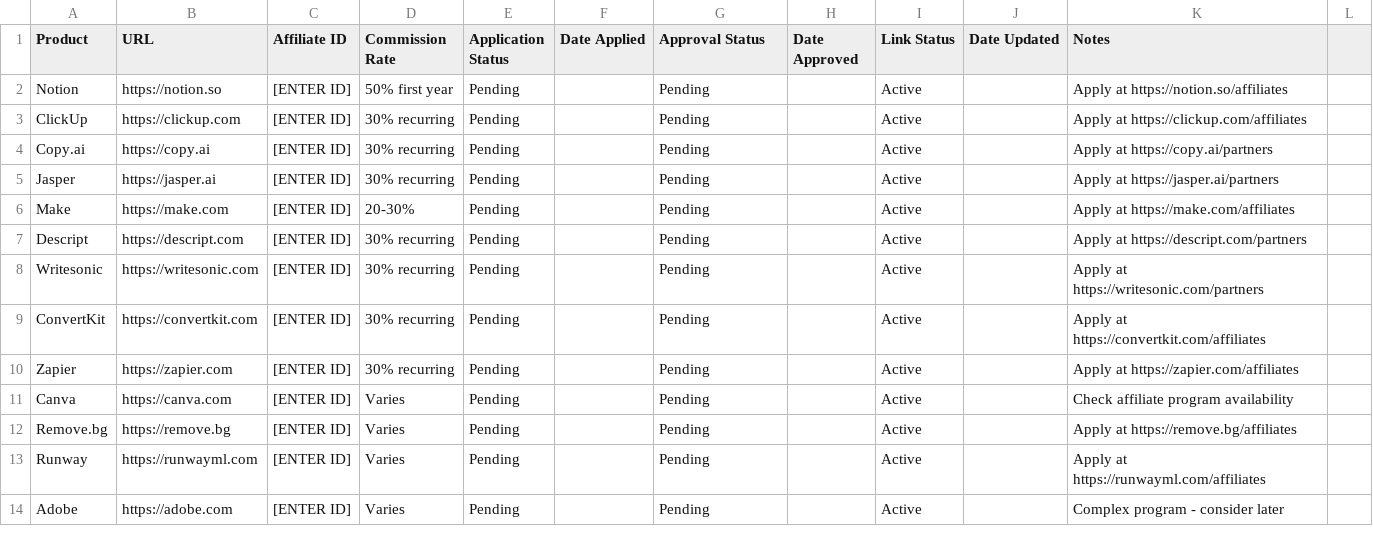
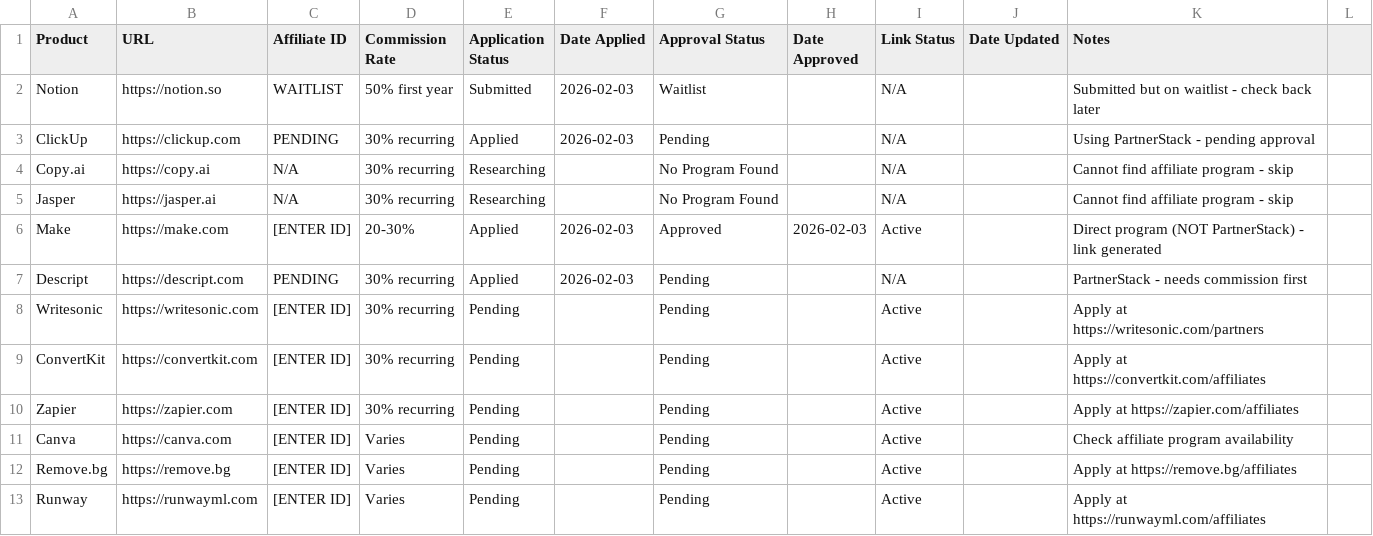
Before and after one commit to Vibetelligence/aipreneur-tools, a CSV file: docs/AFFILIATE_TRACKING.csv, drawn as a sheet; only a part is shown; the shorter side is filled out with more unchanged rows.

```diff
--- a/docs/AFFILIATE_TRACKING.csv
+++ b/docs/AFFILIATE_TRACKING.csv
@@ -1,8 +1,8 @@
 Product,URL,Affiliate ID,Commission Rate,Application Status,Date Applied,Approval Status,Date Approved,Link Status,Date Updated,Notes
-Notion,https://notion.so,[ENTER ID],50% first year,Pending,,Pending,,Active,,Apply at https://notion.so/affiliates
-ClickUp,https://clickup.com,[ENTER ID],30% recurring,Pending,,Pending,,Active,,Apply at https://clickup.com/affiliates
-Copy.ai,https://copy.ai,[ENTER ID],30% recurring,Pending,,Pending,,Active,,Apply at https://copy.ai/partners
-Jasper,https://jasper.ai,[ENTER ID],30% recurring,Pending,,Pending,,Active,,Apply at https://jasper.ai/partners
-Make,https://make.com,[ENTER ID],20-30%,Pending,,Pending,,Active,,Apply at https://make.com/affiliates
-Descript,https://descript.com,[ENTER ID],30% recurring,Pending,,Pending,,Active,,Apply at https://descript.com/partners
+Notion,https://notion.so,WAITLIST,50% first year,Submitted,2026-02-03,Waitlist,,N/A,,Submitted but on waitlist - check back later
+ClickUp,https://clickup.com,PENDING,30% recurring,Applied,2026-02-03,Pending,,N/A,,Using PartnerStack - pending approval
+Copy.ai,https://copy.ai,N/A,30% recurring,Researching,,No Program Found,,N/A,,Cannot find affiliate program - skip
+Jasper,https://jasper.ai,N/A,30% recurring,Researching,,No Program Found,,N/A,,Cannot find affiliate program - skip
+Make,https://make.com,[ENTER ID],20-30%,Applied,2026-02-03,Approved,2026-02-03,Active,,Direct program (NOT PartnerStack) - link generated
+Descript,https://descript.com,PENDING,30% recurring,Applied,2026-02-03,Pending,,N/A,,PartnerStack - needs commission first
 Writesonic,https://writesonic.com,[ENTER ID],30% recurring,Pending,,Pending,,Active,,Apply at https://writesonic.com/partners
```
Also changed, not shown: 2 other files.
